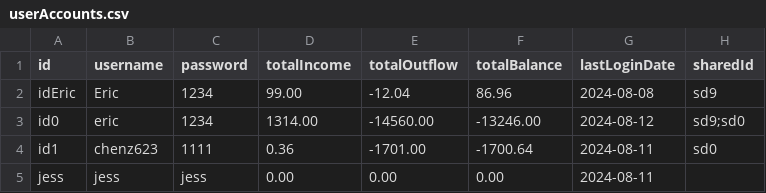
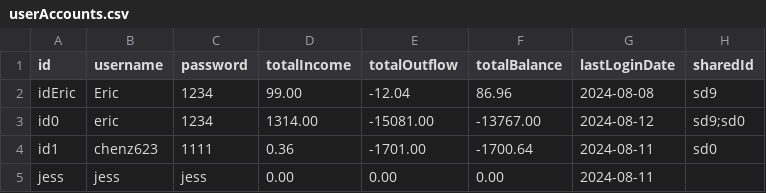
Before and after one commit to chenj926/CSC207_Accounting_System, a CSV file: src/main/data/accounts/userAccounts.csv, drawn as a sheet.

```diff
--- a/src/main/data/accounts/userAccounts.csv
+++ b/src/main/data/accounts/userAccounts.csv
@@ -2,3 +2,3 @@ id,username,password,totalIncome,totalOutflow,totalBalance,lastLoginDate,sharedI
 idEric,Eric,1234,99.00,-12.04,86.96,2024-08-08,sd9
-id0,eric,1234,1314.00,-14560.00,-13246.00,2024-08-12,sd9;sd0
+id0,eric,1234,1314.00,-15081.00,-13767.00,2024-08-12,sd9;sd0
 id1,chenz623,1111,0.36,-1701.00,-1700.64,2024-08-11,sd0
```
Also changed, not shown: src/main/data/transaction/userAccountTransactions.csv, 4 other files.
